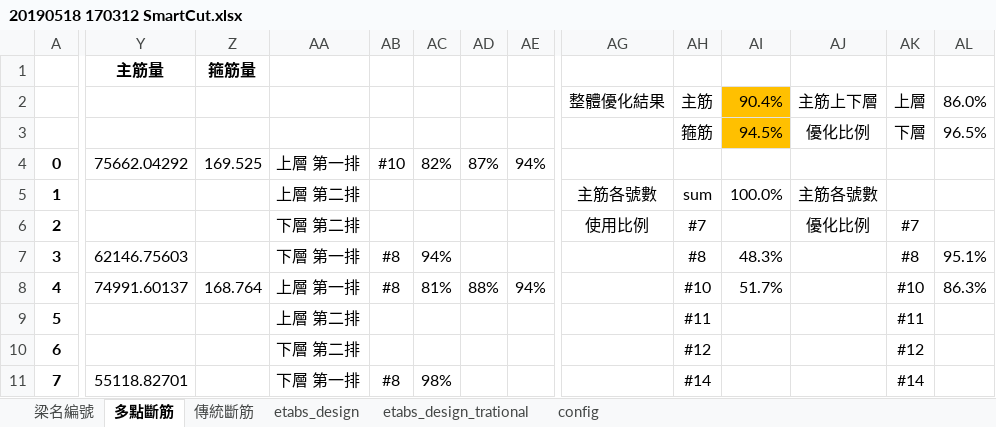
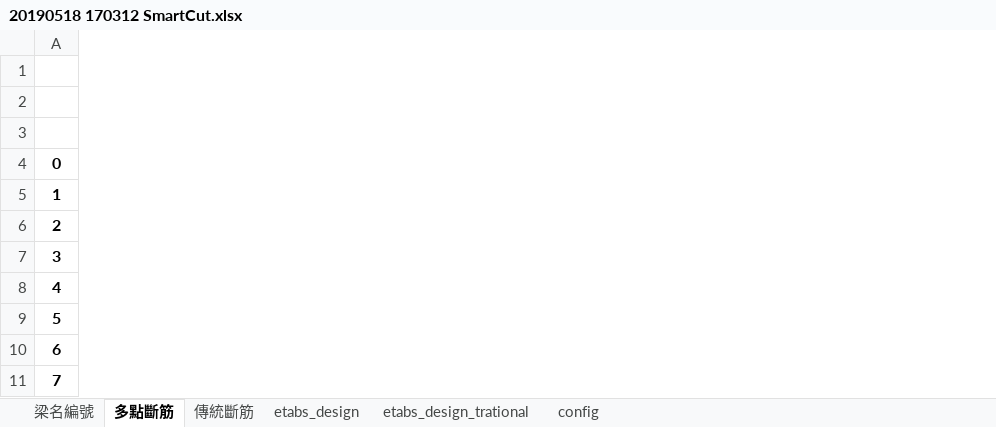
Before and after one commit to skyran1278/thesis, an Excel workbook: Models/LowSeismic 4Floor 12M/20190518 170312 SmartCut.xlsx, sheet 多點斷筋, drawn as a sheet; only a part is shown, gaps mark what is left out; values as stored, in another font and other column widths than the file's, no borders; conditional formats not drawn; rows hold the shown columns only; the diff covers the shown part only; the diff names each change by its address in the sheet, - before the commit and + after, or states it on an @@ line.

```diff
--- a/Models/LowSeismic 4Floor 12M/20190518 170312 SmartCut.xlsx (sheet 多點斷筋)
+++ b/Models/LowSeismic 4Floor 12M/20190518 170312 SmartCut.xlsx (sheet 多點斷筋)
-column Y (主筋量), rows 4-11: 75662.04292 |  |  | 62146.75603 | 74991.60137 |  |  | 55118.82701
-column Z (箍筋量), rows 4-8: 169.525 |  |  |  | 168.764
-column AA, rows 4-11: 上層 第一排 | 上層 第二排 | 下層 第二排 | 下層 第一排 | 上層 第一排 | 上層 第二排 | 下層 第二排 | 下層 第一排
-column AB, rows 4-11: #10 |  |  | #8 | #8 |  |  | #8
-column AC, rows 4-11: 82% |  |  | 94% | 81% |  |  | 98%
-column AD, rows 4-8: 87% |  |  |  | 88%
-column AE, rows 4-8: 94% |  |  |  | 94%
-column AG, rows 2-6: 整體優化結果 |  |  | 主筋各號數 | 使用比例
-column AH, rows 2-11: 主筋 | 箍筋 |  | sum | #7 | #8 | #10 | #11 | #12 | #14
-column AI, rows 2-8: 90.4% | 94.5% |  | 100.0% |  | 48.3% | 51.7%
-column AJ, rows 2-6: 主筋上下層 | 優化比例 |  | 主筋各號數 | 優化比例
-column AK, rows 2-11: 上層 | 下層 |  |  | #7 | #8 | #10 | #11 | #12 | #14
-column AL, rows 2-8: 86.0% | 96.5% |  |  |  | 95.1% | 86.3%
-row 3:  |  |  |  |  |  |  |  |  | 箍筋 | 94.5% | 優化比例 | 下層 | 96.5%
+row 3: (empty)
```
Also changed, not shown: 1 removed column elsewhere in this sheet, Models/HighSeismic 4Floor 6M/20190518 170006 SmartCut.xlsx, Models/MidSeismic 4Floor 12M/20190518 170642 SmartCut.xlsx, 7 other files.
